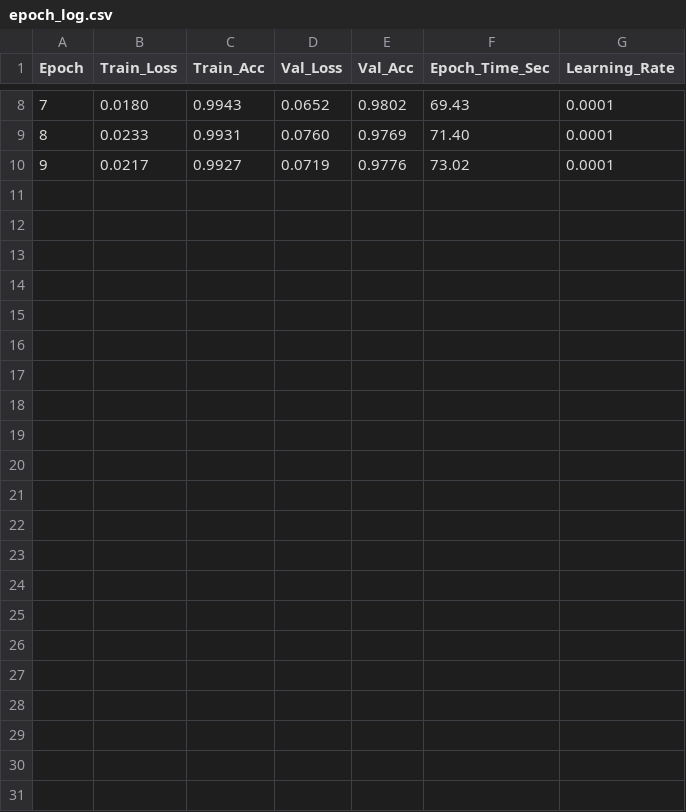
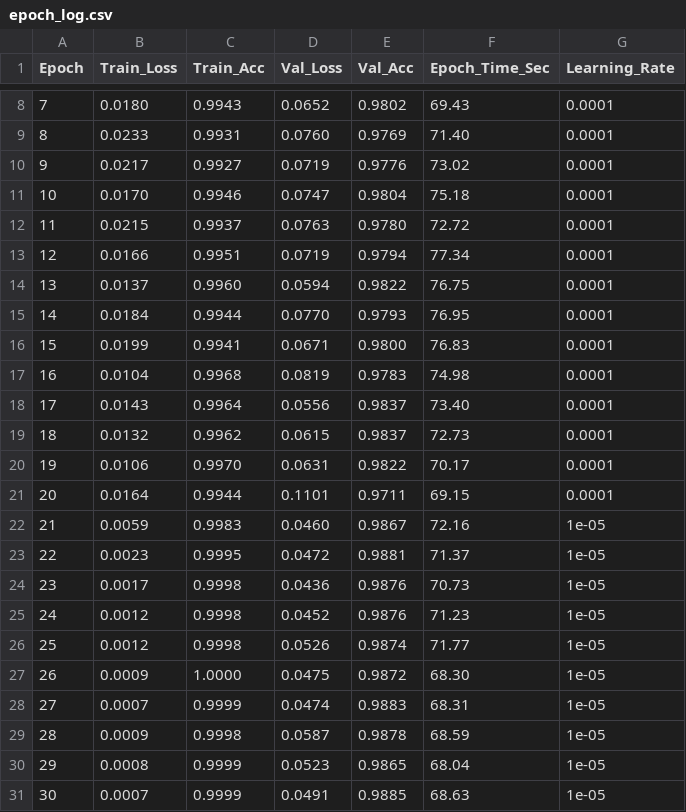
Before and after one commit to thejaysebastian/CS637_Final_Project, a CSV file: results/experiments/GOLDEN_resnet50_pretrained_lr0.0001_bs32_20260426_125956/epoch_log.csv, drawn as a sheet; only a part is shown, gaps mark what is left out; the diff names each change by its address in the sheet, - before the commit and + after, or states it on an @@ line.

```diff
--- a/results/experiments/GOLDEN_resnet50_pretrained_lr0.0001_bs32_20260426_125956/epoch_log.csv
+++ b/results/experiments/GOLDEN_resnet50_pretrained_lr0.0001_bs32_20260426_125956/epoch_log.csv
+row 11: 10 | 0.0170 | 0.9946 | 0.0747 | 0.9804 | 75.18 | 0.0001
+row 12: 11 | 0.0215 | 0.9937 | 0.0763 | 0.9780 | 72.72 | 0.0001
+row 13: 12 | 0.0166 | 0.9951 | 0.0719 | 0.9794 | 77.34 | 0.0001
+row 14: 13 | 0.0137 | 0.9960 | 0.0594 | 0.9822 | 76.75 | 0.0001
+row 15: 14 | 0.0184 | 0.9944 | 0.0770 | 0.9793 | 76.95 | 0.0001
+row 16: 15 | 0.0199 | 0.9941 | 0.0671 | 0.9800 | 76.83 | 0.0001
+row 17: 16 | 0.0104 | 0.9968 | 0.0819 | 0.9783 | 74.98 | 0.0001
+row 18: 17 | 0.0143 | 0.9964 | 0.0556 | 0.9837 | 73.40 | 0.0001
+row 19: 18 | 0.0132 | 0.9962 | 0.0615 | 0.9837 | 72.73 | 0.0001
+row 20: 19 | 0.0106 | 0.9970 | 0.0631 | 0.9822 | 70.17 | 0.0001
+row 21: 20 | 0.0164 | 0.9944 | 0.1101 | 0.9711 | 69.15 | 0.0001
+row 22: 21 | 0.0059 | 0.9983 | 0.0460 | 0.9867 | 72.16 | 1e-05
+row 23: 22 | 0.0023 | 0.9995 | 0.0472 | 0.9881 | 71.37 | 1e-05
+row 24: 23 | 0.0017 | 0.9998 | 0.0436 | 0.9876 | 70.73 | 1e-05
+row 25: 24 | 0.0012 | 0.9998 | 0.0452 | 0.9876 | 71.23 | 1e-05
+row 26: 25 | 0.0012 | 0.9998 | 0.0526 | 0.9874 | 71.77 | 1e-05
+row 27: 26 | 0.0009 | 1.0000 | 0.0475 | 0.9872 | 68.30 | 1e-05
+row 28: 27 | 0.0007 | 0.9999 | 0.0474 | 0.9883 | 68.31 | 1e-05
+row 29: 28 | 0.0009 | 0.9998 | 0.0587 | 0.9878 | 68.59 | 1e-05
+row 30: 29 | 0.0008 | 0.9999 | 0.0523 | 0.9865 | 68.04 | 1e-05
+row 31: 30 | 0.0007 | 0.9999 | 0.0491 | 0.9885 | 68.63 | 1e-05
```
Also changed, not shown: 5 other files.
